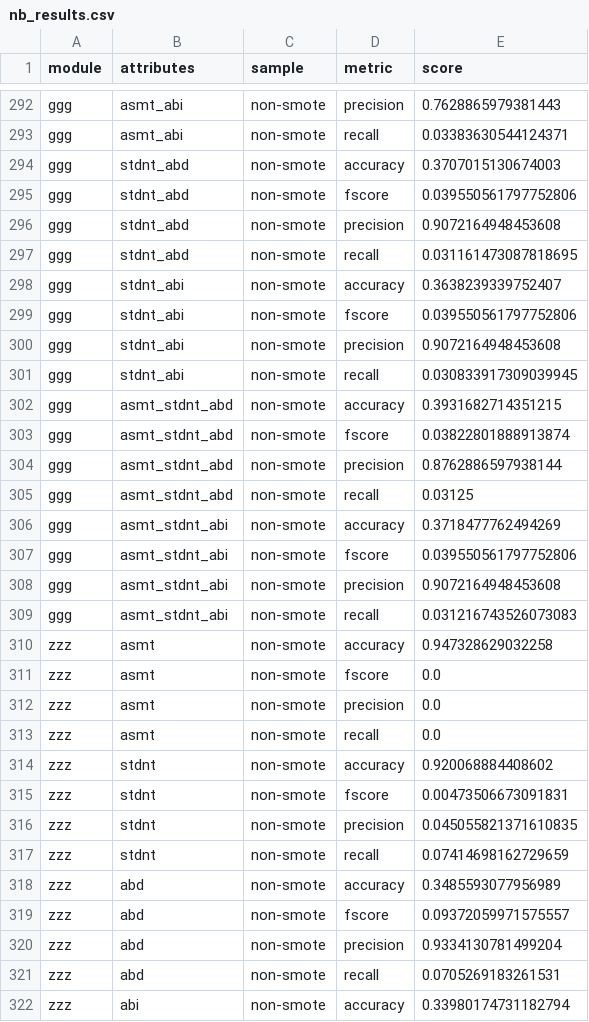
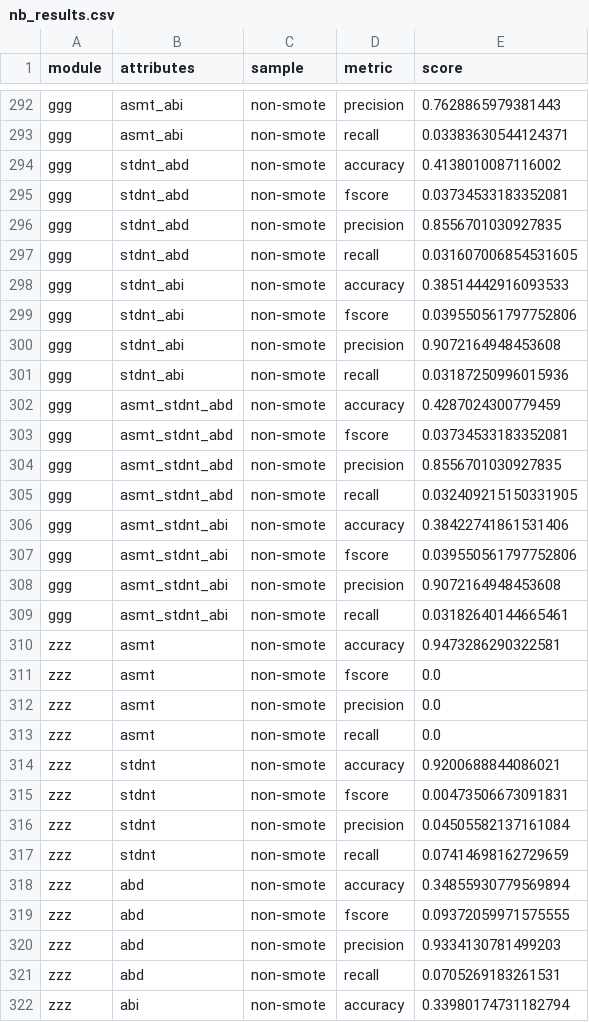
Before and after one commit to Timothy-Dement/OULAD, a CSV file: results/nb_results.csv, drawn as a sheet; only a part is shown, gaps mark what is left out; the diff covers the shown part only.

```diff
--- a/results/nb_results.csv
+++ b/results/nb_results.csv
@@ -293,19 +293,19 @@ ggg,asmt_abi,non-smote,precision,0.7628865979381443
 ggg,asmt_abi,non-smote,recall,0.03383630544124371
-ggg,stdnt_abd,non-smote,accuracy,0.3707015130674003
-ggg,stdnt_abd,non-smote,fscore,0.039550561797752806
-ggg,stdnt_abd,non-smote,precision,0.9072164948453608
-ggg,stdnt_abd,non-smote,recall,0.031161473087818695
-ggg,stdnt_abi,non-smote,accuracy,0.3638239339752407
+ggg,stdnt_abd,non-smote,accuracy,0.4138010087116002
+ggg,stdnt_abd,non-smote,fscore,0.03734533183352081
+ggg,stdnt_abd,non-smote,precision,0.8556701030927835
+ggg,stdnt_abd,non-smote,recall,0.031607006854531605
+ggg,stdnt_abi,non-smote,accuracy,0.38514442916093533
 ggg,stdnt_abi,non-smote,fscore,0.039550561797752806
 ggg,stdnt_abi,non-smote,precision,0.9072164948453608
-ggg,stdnt_abi,non-smote,recall,0.030833917309039945
-ggg,asmt_stdnt_abd,non-smote,accuracy,0.3931682714351215
-ggg,asmt_stdnt_abd,non-smote,fscore,0.03822801888913874
-ggg,asmt_stdnt_abd,non-smote,precision,0.8762886597938144
-ggg,asmt_stdnt_abd,non-smote,recall,0.03125
-ggg,asmt_stdnt_abi,non-smote,accuracy,0.3718477762494269
+ggg,stdnt_abi,non-smote,recall,0.03187250996015936
+ggg,asmt_stdnt_abd,non-smote,accuracy,0.4287024300779459
+ggg,asmt_stdnt_abd,non-smote,fscore,0.03734533183352081
+ggg,asmt_stdnt_abd,non-smote,precision,0.8556701030927835
+ggg,asmt_stdnt_abd,non-smote,recall,0.032409215150331905
+ggg,asmt_stdnt_abi,non-smote,accuracy,0.38422741861531406
 ggg,asmt_stdnt_abi,non-smote,fscore,0.039550561797752806
 ggg,asmt_stdnt_abi,non-smote,precision,0.9072164948453608
-ggg,asmt_stdnt_abi,non-smote,recall,0.031216743526073083
-zzz,asmt,non-smote,accuracy,0.947328629032258
+ggg,asmt_stdnt_abi,non-smote,recall,0.03182640144665461
+zzz,asmt,non-smote,accuracy,0.9473286290322581
 zzz,asmt,non-smote,fscore,0.0
@@ -313,9 +313,9 @@ zzz,asmt,non-smote,precision,0.0
 zzz,asmt,non-smote,recall,0.0
-zzz,stdnt,non-smote,accuracy,0.920068884408602
+zzz,stdnt,non-smote,accuracy,0.9200688844086021
 zzz,stdnt,non-smote,fscore,0.00473506673091831
-zzz,stdnt,non-smote,precision,0.045055821371610835
+zzz,stdnt,non-smote,precision,0.04505582137161084
 zzz,stdnt,non-smote,recall,0.07414698162729659
-zzz,abd,non-smote,accuracy,0.3485593077956989
-zzz,abd,non-smote,fscore,0.09372059971575557
-zzz,abd,non-smote,precision,0.9334130781499204
+zzz,abd,non-smote,accuracy,0.34855930779569894
+zzz,abd,non-smote,fscore,0.09372059971575555
+zzz,abd,non-smote,precision,0.9334130781499203
 zzz,abd,non-smote,recall,0.0705269183261531
```
Also changed, not shown: 117 edited cells elsewhere in this file, results/dt_smote_results.csv, results/knn_results.csv, 41 other files.
